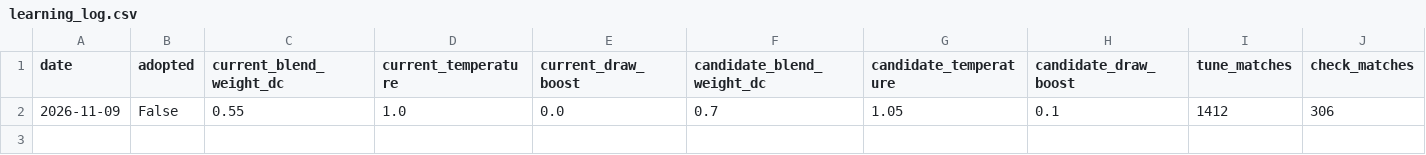
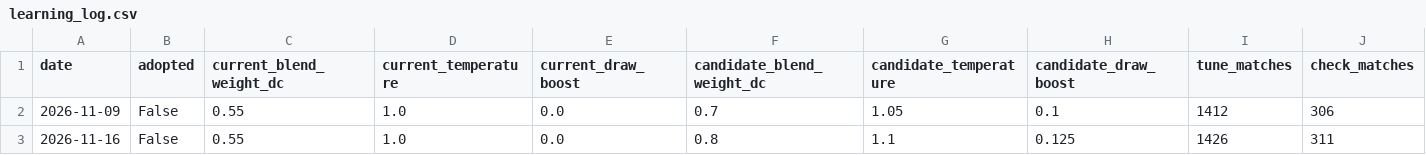
Before and after one commit to jaafarkh7/football-analytics, a CSV file: records/learning_log.csv, drawn as a sheet; only a part is shown; rows hold the shown columns only; the diff names each change by its address in the sheet, - before the commit and + after, or states it on an @@ line.

```diff
--- a/records/learning_log.csv
+++ b/records/learning_log.csv
+row 3: 2026-11-16 | False | 0.55 | 1.0 | 0.0 | 0.8 | 1.1 | 0.125 | 1426 | 311
```
Also changed, not shown: records/daily_done.csv, records/posted.csv, 8 other files.
